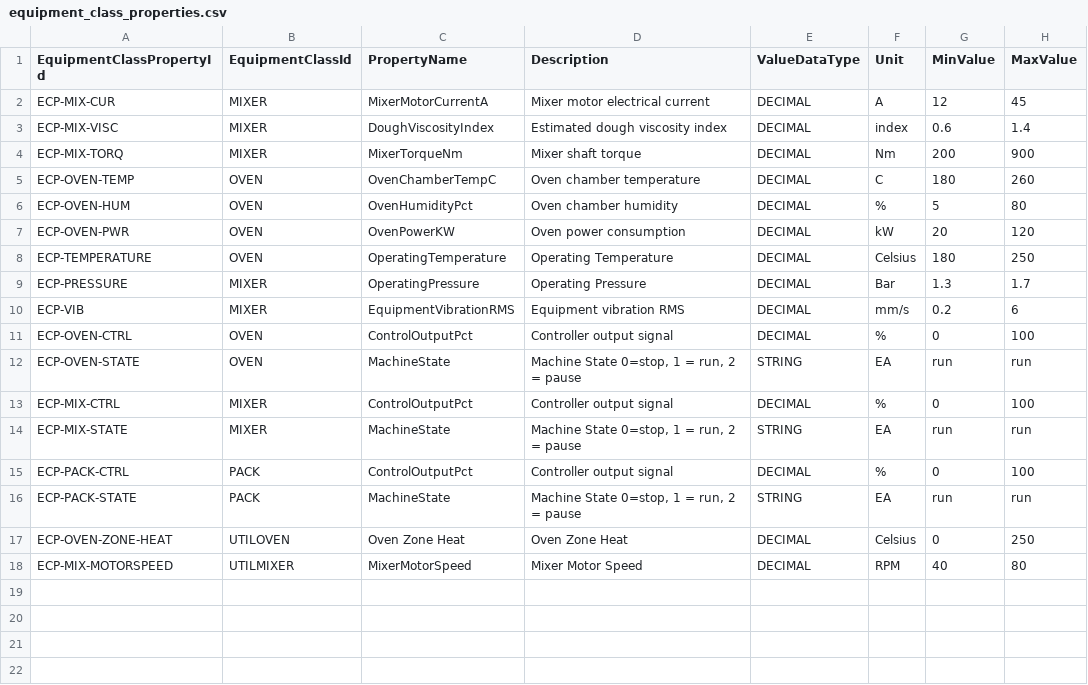
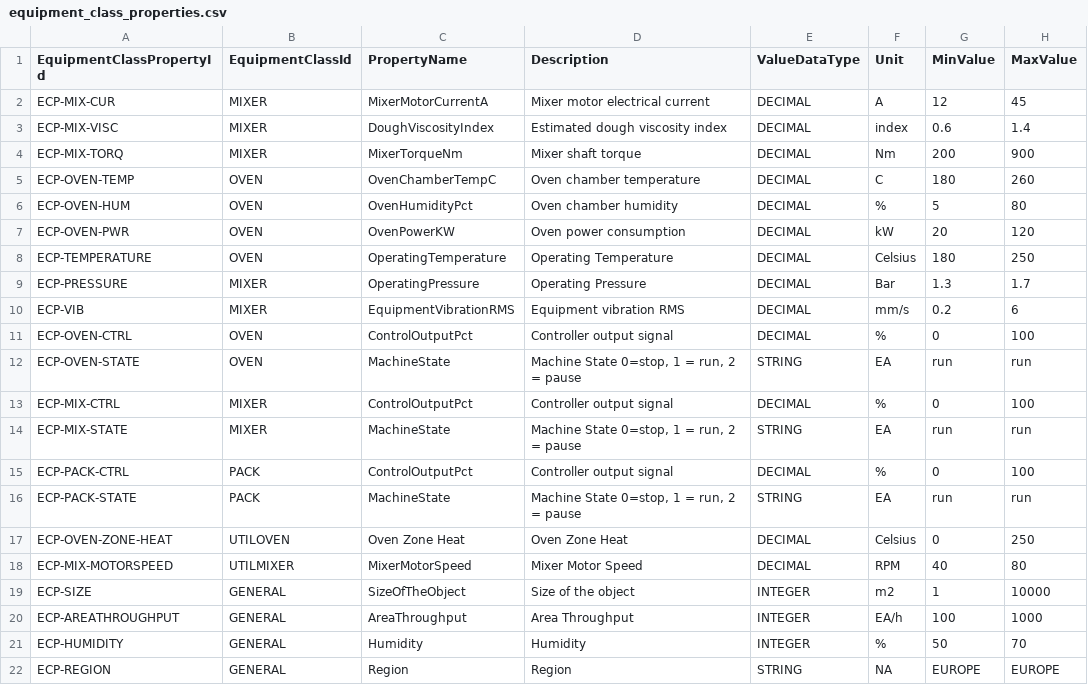
Before and after one commit to radik86/ISA95DataGenerator, a CSV file: frontend/public/templates/masterdata/equipment_class_properties.csv, drawn as a sheet.

Commit message:
adjusted equipment property class assigment logic to equipment property

```diff
--- a/frontend/public/templates/masterdata/equipment_class_properties.csv
+++ b/frontend/public/templates/masterdata/equipment_class_properties.csv
@@ -18 +18,5 @@ ECP-OVEN-ZONE-HEAT,UTILOVEN,Oven Zone Heat,Oven Zone Heat,DECIMAL,Celsius,0,250
 ECP-MIX-MOTORSPEED,UTILMIXER,MixerMotorSpeed,Mixer Motor Speed,DECIMAL,RPM,40,80
+ECP-SIZE,GENERAL,SizeOfTheObject,Size of the object,INTEGER,m2,1,10000
+ECP-AREATHROUGHPUT,GENERAL,AreaThroughput,Area Throughput,INTEGER,EA/h,100,1000
+ECP-HUMIDITY,GENERAL,Humidity,Humidity,INTEGER,%,50,70
+ECP-REGION,GENERAL,Region,Region,STRING,NA,EUROPE,EUROPE
```
Also changed, not shown: frontend/public/templates/masterdata/equipment_classes.csv, 2 other files.
